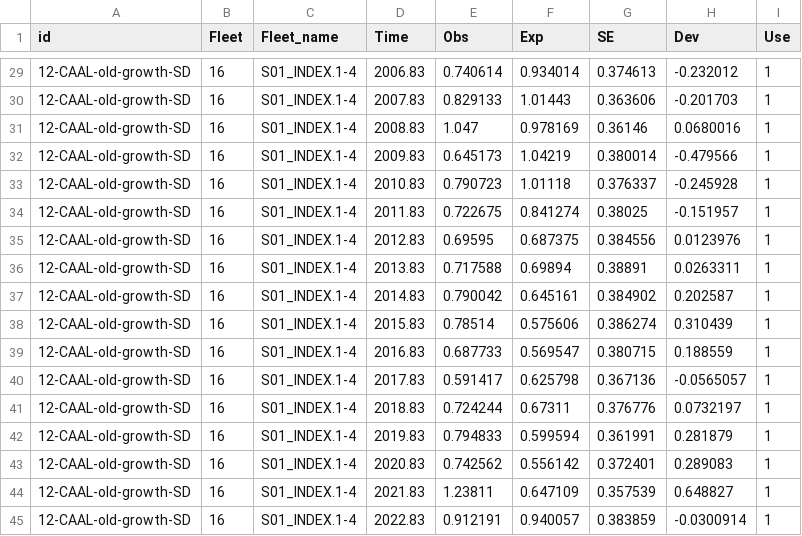
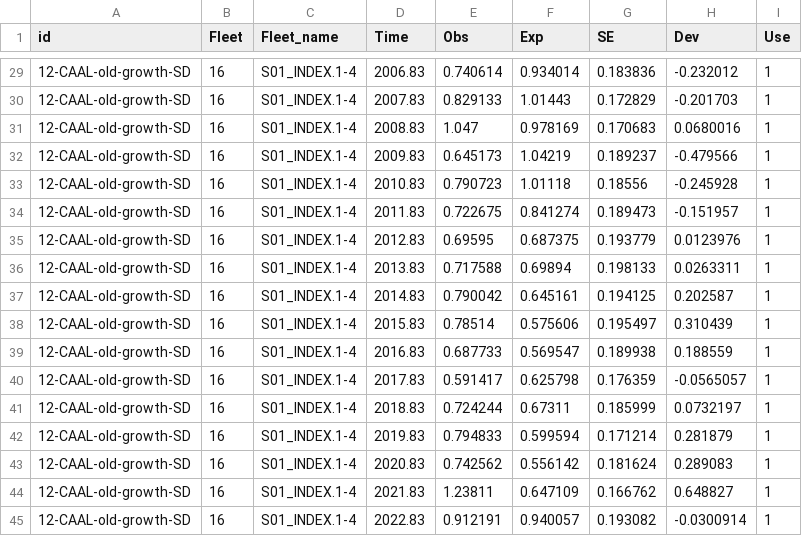
Before and after one commit to N-DucharmeBarth-NOAA/2025-swpo-mls-bspm, a CSV file: data/input/cpue.csv, drawn as a sheet; only a part is shown, gaps mark what is left out; the diff covers the shown part only.

```diff
--- a/data/input/cpue.csv
+++ b/data/input/cpue.csv
@@ -29,17 +29,17 @@ id,Fleet,Fleet_name,Time,Obs,Exp,SE,Dev,Use
-12-CAAL-old-growth-SD,16,S01_INDEX.1-4,2006.83,0.740614,0.934014,0.374613,-0.232012,1
-12-CAAL-old-growth-SD,16,S01_INDEX.1-4,2007.83,0.829133,1.01443,0.363606,-0.201703,1
-12-CAAL-old-growth-SD,16,S01_INDEX.1-4,2008.83,1.047,0.978169,0.36146,0.0680016,1
-12-CAAL-old-growth-SD,16,S01_INDEX.1-4,2009.83,0.645173,1.04219,0.380014,-0.479566,1
-12-CAAL-old-growth-SD,16,S01_INDEX.1-4,2010.83,0.790723,1.01118,0.376337,-0.245928,1
-12-CAAL-old-growth-SD,16,S01_INDEX.1-4,2011.83,0.722675,0.841274,0.38025,-0.151957,1
-12-CAAL-old-growth-SD,16,S01_INDEX.1-4,2012.83,0.69595,0.687375,0.384556,0.0123976,1
-12-CAAL-old-growth-SD,16,S01_INDEX.1-4,2013.83,0.717588,0.69894,0.38891,0.0263311,1
-12-CAAL-old-growth-SD,16,S01_INDEX.1-4,2014.83,0.790042,0.645161,0.384902,0.202587,1
-12-CAAL-old-growth-SD,16,S01_INDEX.1-4,2015.83,0.78514,0.575606,0.386274,0.310439,1
-12-CAAL-old-growth-SD,16,S01_INDEX.1-4,2016.83,0.687733,0.569547,0.380715,0.188559,1
-12-CAAL-old-growth-SD,16,S01_INDEX.1-4,2017.83,0.591417,0.625798,0.367136,-0.0565057,1
-12-CAAL-old-growth-SD,16,S01_INDEX.1-4,2018.83,0.724244,0.67311,0.376776,0.0732197,1
-12-CAAL-old-growth-SD,16,S01_INDEX.1-4,2019.83,0.794833,0.599594,0.361991,0.281879,1
-12-CAAL-old-growth-SD,16,S01_INDEX.1-4,2020.83,0.742562,0.556142,0.372401,0.289083,1
-12-CAAL-old-growth-SD,16,S01_INDEX.1-4,2021.83,1.23811,0.647109,0.357539,0.648827,1
-12-CAAL-old-growth-SD,16,S01_INDEX.1-4,2022.83,0.912191,0.940057,0.383859,-0.0300914,1
+12-CAAL-old-growth-SD,16,S01_INDEX.1-4,2006.83,0.740614,0.934014,0.183836,-0.232012,1
+12-CAAL-old-growth-SD,16,S01_INDEX.1-4,2007.83,0.829133,1.01443,0.172829,-0.201703,1
+12-CAAL-old-growth-SD,16,S01_INDEX.1-4,2008.83,1.047,0.978169,0.170683,0.0680016,1
+12-CAAL-old-growth-SD,16,S01_INDEX.1-4,2009.83,0.645173,1.04219,0.189237,-0.479566,1
+12-CAAL-old-growth-SD,16,S01_INDEX.1-4,2010.83,0.790723,1.01118,0.18556,-0.245928,1
+12-CAAL-old-growth-SD,16,S01_INDEX.1-4,2011.83,0.722675,0.841274,0.189473,-0.151957,1
+12-CAAL-old-growth-SD,16,S01_INDEX.1-4,2012.83,0.69595,0.687375,0.193779,0.0123976,1
+12-CAAL-old-growth-SD,16,S01_INDEX.1-4,2013.83,0.717588,0.69894,0.198133,0.0263311,1
+12-CAAL-old-growth-SD,16,S01_INDEX.1-4,2014.83,0.790042,0.645161,0.194125,0.202587,1
+12-CAAL-old-growth-SD,16,S01_INDEX.1-4,2015.83,0.78514,0.575606,0.195497,0.310439,1
+12-CAAL-old-growth-SD,16,S01_INDEX.1-4,2016.83,0.687733,0.569547,0.189938,0.188559,1
+12-CAAL-old-growth-SD,16,S01_INDEX.1-4,2017.83,0.591417,0.625798,0.176359,-0.0565057,1
+12-CAAL-old-growth-SD,16,S01_INDEX.1-4,2018.83,0.724244,0.67311,0.185999,0.0732197,1
+12-CAAL-old-growth-SD,16,S01_INDEX.1-4,2019.83,0.794833,0.599594,0.171214,0.281879,1
+12-CAAL-old-growth-SD,16,S01_INDEX.1-4,2020.83,0.742562,0.556142,0.181624,0.289083,1
+12-CAAL-old-growth-SD,16,S01_INDEX.1-4,2021.83,1.23811,0.647109,0.166762,0.648827,1
+12-CAAL-old-growth-SD,16,S01_INDEX.1-4,2022.83,0.912191,0.940057,0.193082,-0.0300914,1
```
Also changed, not shown: 27 edited cells elsewhere in this file, 16 other files.
